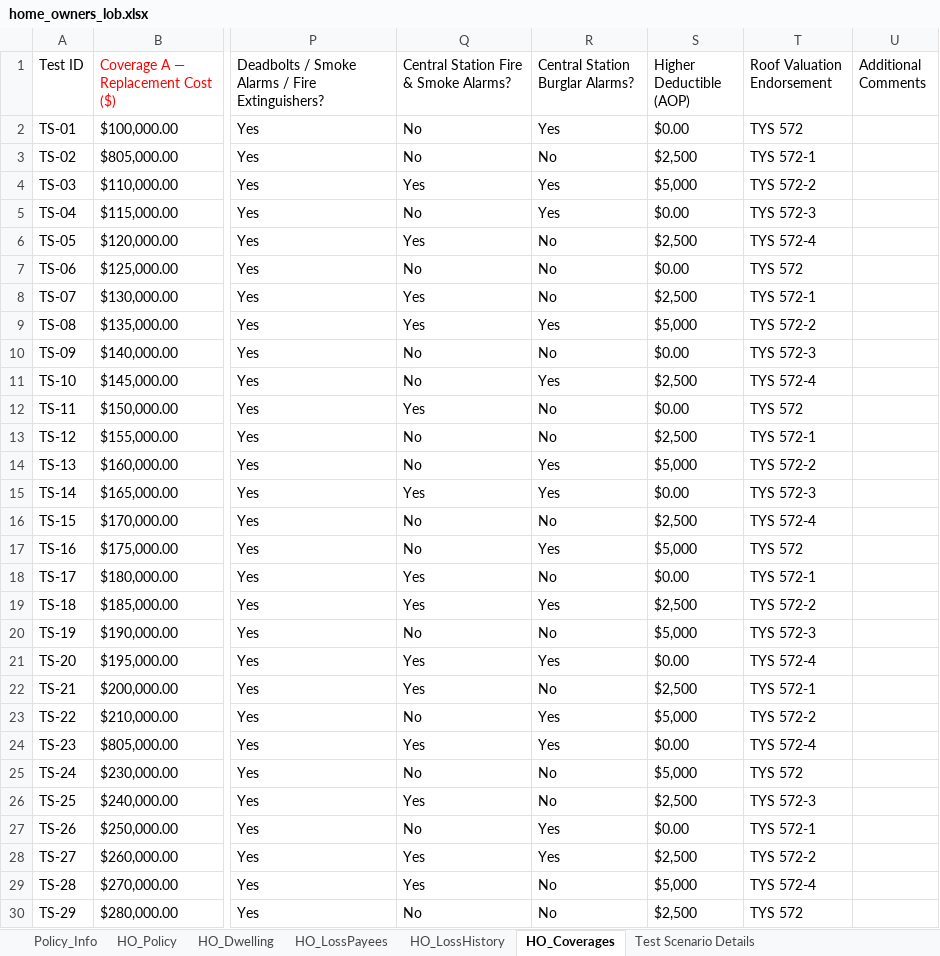
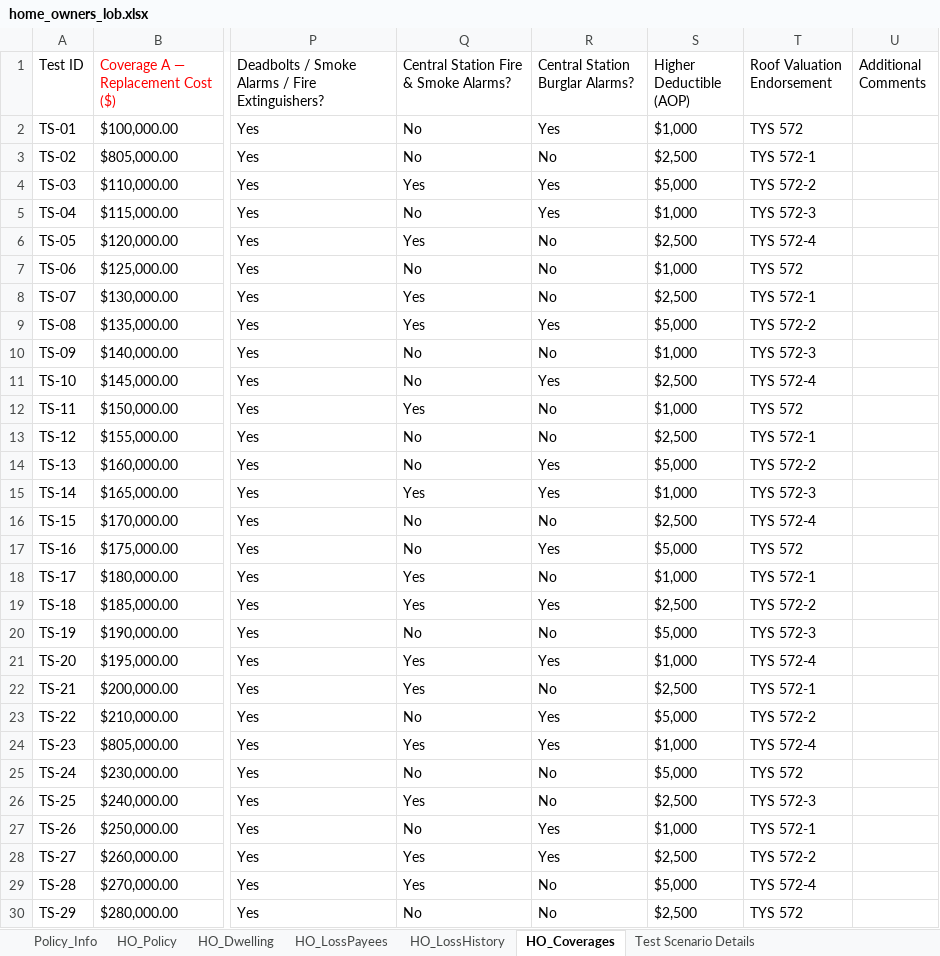
Before and after one commit to KMG-2356/spg-automation, an Excel workbook: src/data/home_owners_lob.xlsx, sheet HO_Coverages, drawn as a sheet; only a part is shown, gaps mark what is left out; values as stored, in another font and other column widths than the file's, no borders; the diff covers the shown part only; the diff names each change by its address in the sheet, - before the commit and + after, or states it on an @@ line.

```diff
--- a/src/data/home_owners_lob.xlsx (sheet HO_Coverages)
+++ b/src/data/home_owners_lob.xlsx (sheet HO_Coverages)
-S2 (Higher Deductible (AOP)): $0.00
+S2 (Higher Deductible (AOP)): $1,000
-S5 (Higher Deductible (AOP)): $0.00
+S5 (Higher Deductible (AOP)): $1,000
-S7 (Higher Deductible (AOP)): $0.00
+S7 (Higher Deductible (AOP)): $1,000
-S10 (Higher Deductible (AOP)): $0.00
+S10 (Higher Deductible (AOP)): $1,000
-S12 (Higher Deductible (AOP)): $0.00
+S12 (Higher Deductible (AOP)): $1,000
-S15 (Higher Deductible (AOP)): $0.00
+S15 (Higher Deductible (AOP)): $1,000
-S18 (Higher Deductible (AOP)): $0.00
+S18 (Higher Deductible (AOP)): $1,000
-S21 (Higher Deductible (AOP)): $0.00
+S21 (Higher Deductible (AOP)): $1,000
-S24 (Higher Deductible (AOP)): $0.00
+S24 (Higher Deductible (AOP)): $1,000
-S27 (Higher Deductible (AOP)): $0.00
+S27 (Higher Deductible (AOP)): $1,000
```
Also changed, not shown: 4 edited cells elsewhere in this sheet, sheet HO_LossHistory, sheet HO_LossPayees, sheet HO_Policy, src/data/output/ho_output.xlsx, 12 other files.
